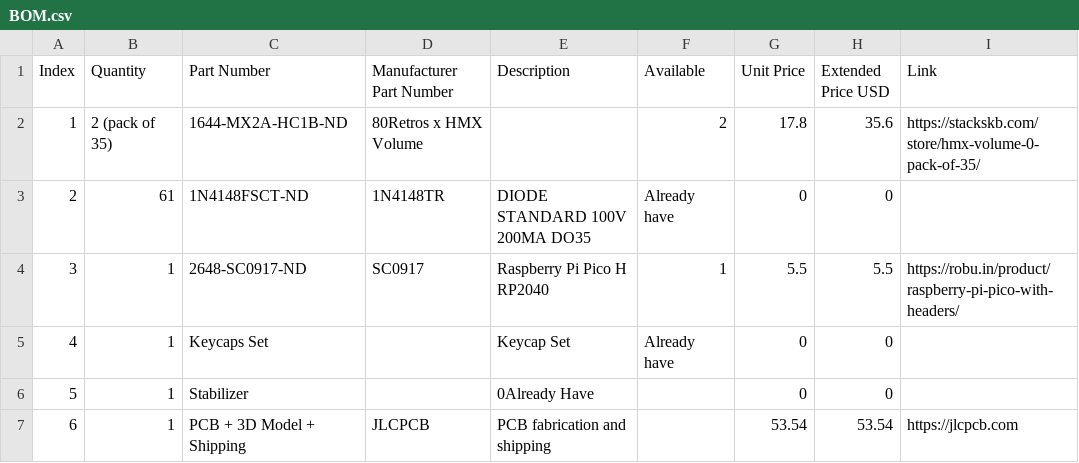
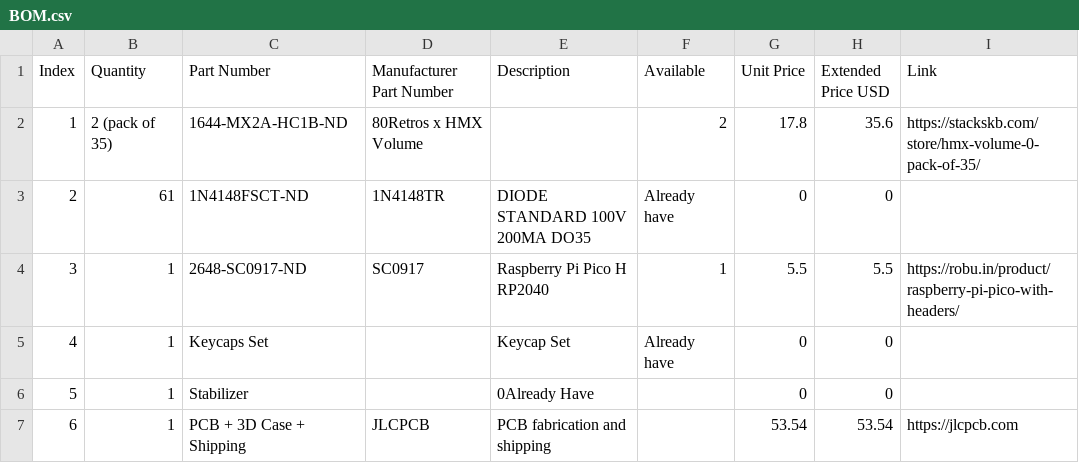
Before and after one commit to shourya2007mittal-hub/Keyboard, a CSV file: BOM.csv, drawn as a sheet.

Commit message:
Update BOM.csv

```diff
--- a/BOM.csv
+++ b/BOM.csv
@@ -6,2 +6,2 @@ Index,Quantity,Part Number,Manufacturer Part Number,Description,Available,Unit P
 5,1,Stabilizer,,0Already Have,,0,0,
-6,1,PCB + 3D Model + Shipping,JLCPCB,PCB fabrication and shipping,,53.54,53.54,https://jlcpcb.com
+6,1,PCB + 3D Case + Shipping,JLCPCB,PCB fabrication and shipping,,53.54,53.54,https://jlcpcb.com
```
